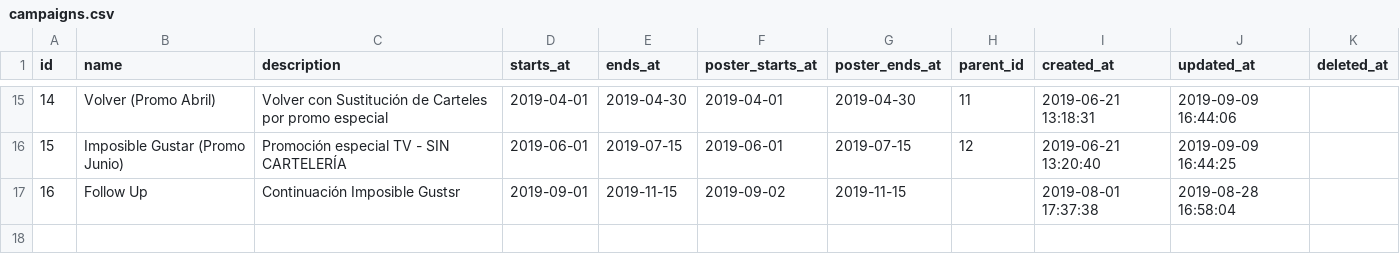
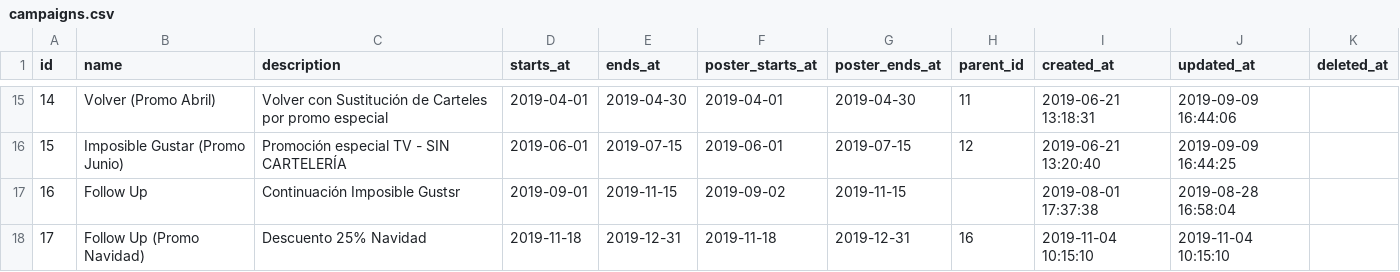
Before and after one commit to storagekid/miDentix, a CSV file: database/seeds/csvs/campaigns.csv, drawn as a sheet; only a part is shown, gaps mark what is left out; the diff names each change by its address in the sheet, - before the commit and + after, or states it on an @@ line.

```diff
--- a/database/seeds/csvs/campaigns.csv
+++ b/database/seeds/csvs/campaigns.csv
+row 18: 17 | Follow Up (Promo Navidad) | Descuento 25% Navidad | 2019-11-18 | 2019-12-31 | 2019-11-18 | 2019-12-31 | 16 | 2019-11-04 10:15:10 | 2019-11-04 10:15:10
```
Also changed, not shown: database/seeds/csvs/campaign_poster_priorities.csv, database/seeds/csvs/campaign_posters.csv, 17 other files.
